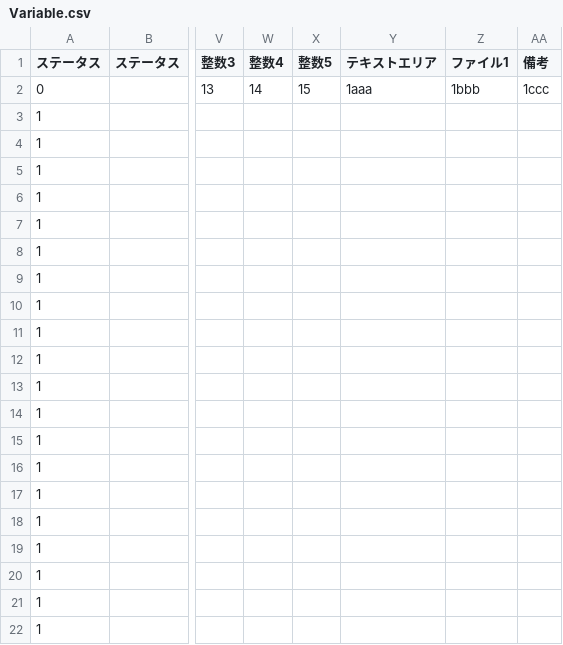
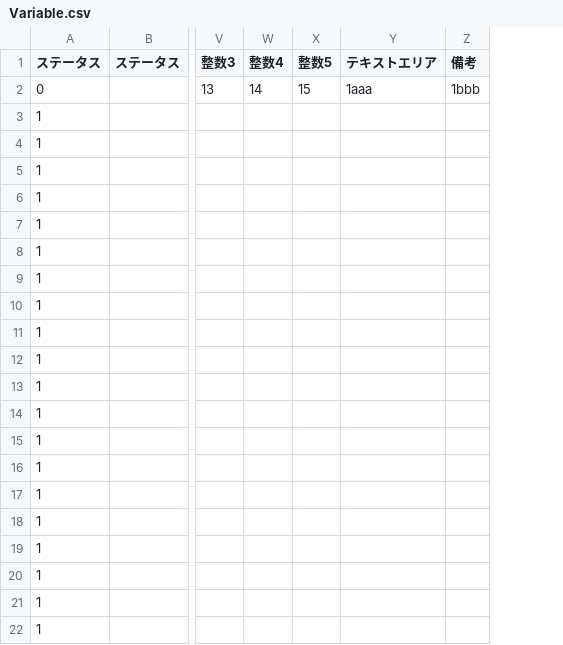
Before and after one commit to Taku-Kotegawa/cms, a CSV file: cms-batch/files/input/Variable.csv, drawn as a sheet; only a part is shown, gaps mark what is left out; removed rows and columns are numbered as before the commit, all else as after; the diff names each change by its address in the sheet, - before the commit and + after, or states it on an @@ line.

```diff
--- a/cms-batch/files/input/Variable.csv
+++ b/cms-batch/files/input/Variable.csv
-column Z (ファイル1), row 2: 1bbb
-Z2 (備考): 1ccc
+Z2 (備考): 1bbb
```
Also changed, not shown: 8 other files.
